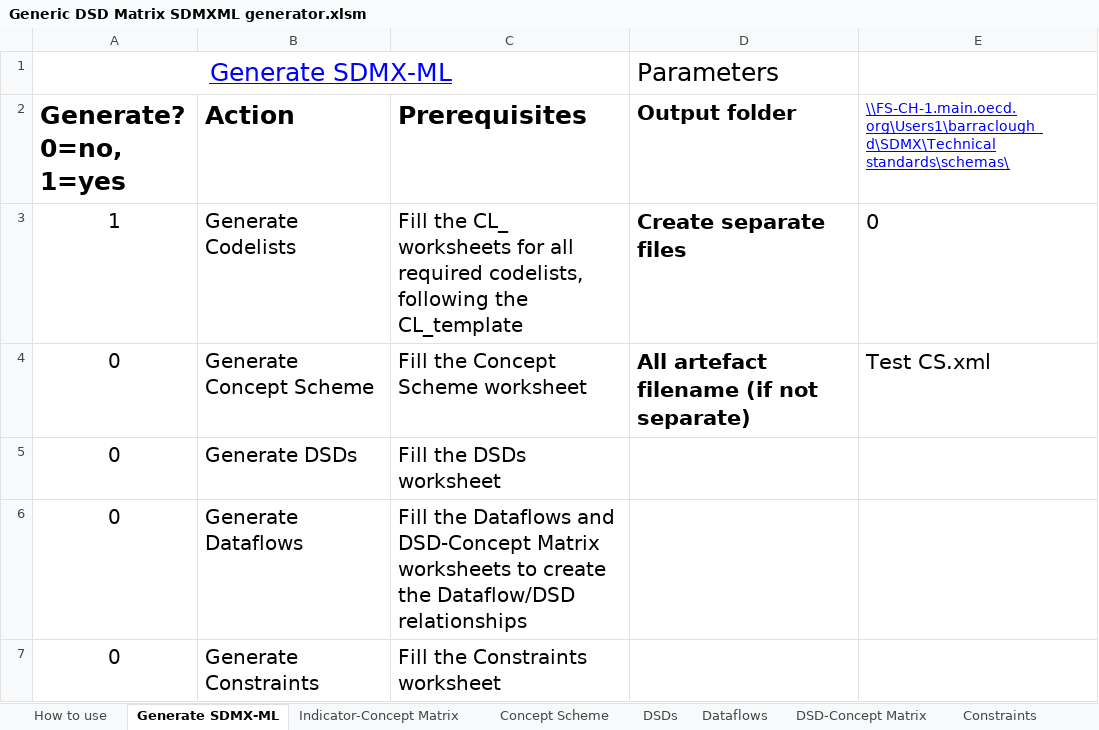
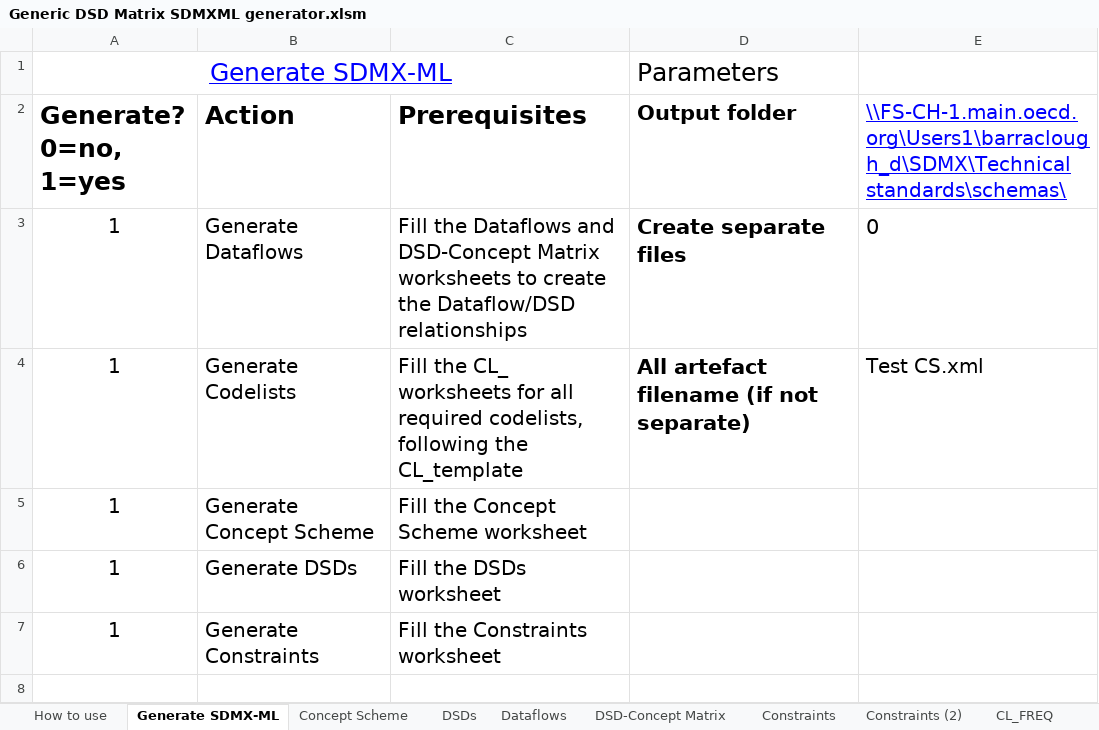
Before and after one commit to OECDSTD/sdmx-matrix-generator, an Excel workbook: Generic DSD Matrix SDMXML generator.xlsm, sheet Generate SDMX-ML, drawn as a sheet; values as stored, in another font and other column widths than the file's, no borders; table styles not drawn; removed rows and columns are numbered as before the commit, all else as after; the diff names each change by its address in the sheet, - before the commit and + after, or states it on an @@ line.

```diff
--- a/Generic DSD Matrix SDMXML generator.xlsm (sheet Generate SDMX-ML)
+++ b/Generic DSD Matrix SDMXML generator.xlsm (sheet Generate SDMX-ML)
@@ sheet tab hidden: Indicator-Concept Matrix @@
+sheet tab: Constraints (2)
@@ E2 text size: larger @@
+row 3: 1 | Generate Dataflows | Fill the Dataflows and DSD-Concept Matrix worksheets to create the Dataflow/DSD relationships | Create separate files | 0
-D4 (Output folder): Create separate files
+D4 (Output folder): All artefact filename (if not separate)
-E4: 0
+E4: Test CS.xml
@@ E4 text size: smaller @@
-A5:A6 (Generate? 0=no, 1=yes): 0
+A5:A6 (Generate? 0=no, 1=yes): 1
-D5 (Output folder): All artefact filename (if not separate)
+D5 (Output folder): (empty)
-E5: Test CS.xml
+E5: (empty)
-row 6: 0 | Generate Dataflows | Fill the Dataflows and DSD-Concept Matrix worksheets to create the Dataflow/DSD relationships
-A7 (Generate? 0=no, 1=yes): 0
+A7 (Generate? 0=no, 1=yes): 1
```
Also changed, not shown: sheet Dataflows, sheet CL_TIME_FORMAT, sheet CL_FREQ, sheet CL_DECIMALS, sheet CL_CONF_STATUS, sheet CL_UNIT_MULT, 8 more sheets, other sheet tabs.
